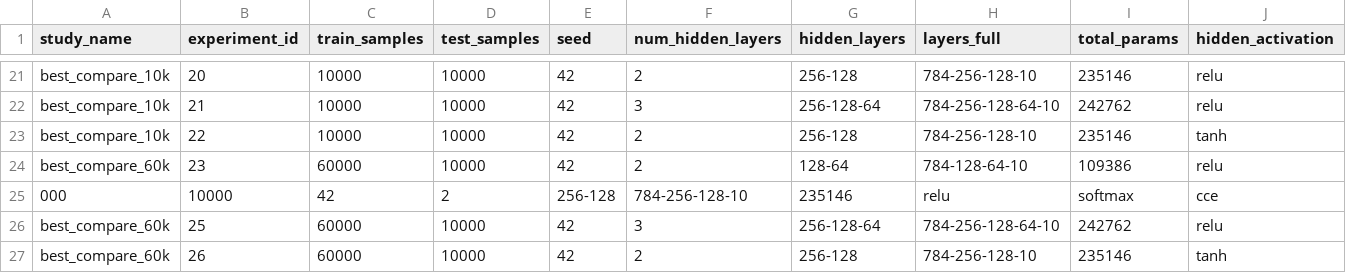
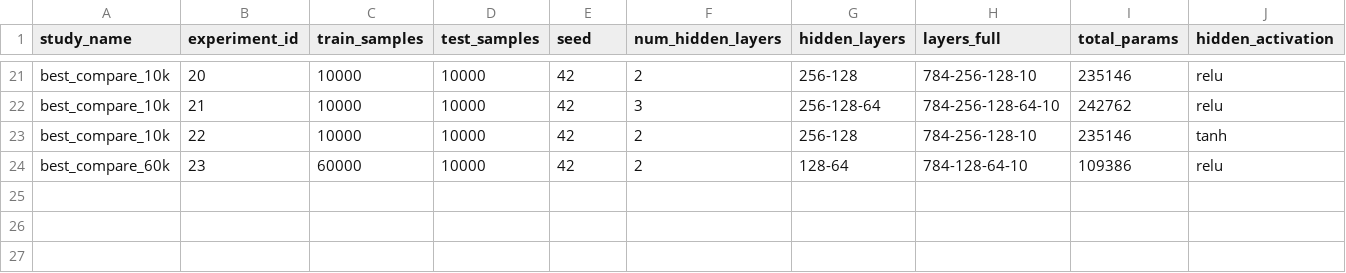
Before and after one commit to kubadrazan/SieciNeuronowe26-27Z_proj1, a CSV file: results/mnist_experiments_1.csv, drawn as a sheet; only a part is shown, gaps mark what is left out; rows hold the shown columns only; the diff names each change by its address in the sheet, - before the commit and + after, or states it on an @@ line.

Commit message:
upd

```diff
--- a/results/mnist_experiments_1.csv
+++ b/results/mnist_experiments_1.csv
-row 25: 000 | 10000 | 42 | 2 | 256-128 | 784-256-128-10 | 235146 | relu | softmax | cce
-row 26: best_compare_60k | 25 | 60000 | 10000 | 42 | 3 | 256-128-64 | 784-256-128-64-10 | 242762 | relu
-row 27: best_compare_60k | 26 | 60000 | 10000 | 42 | 2 | 256-128 | 784-256-128-10 | 235146 | tanh
```
